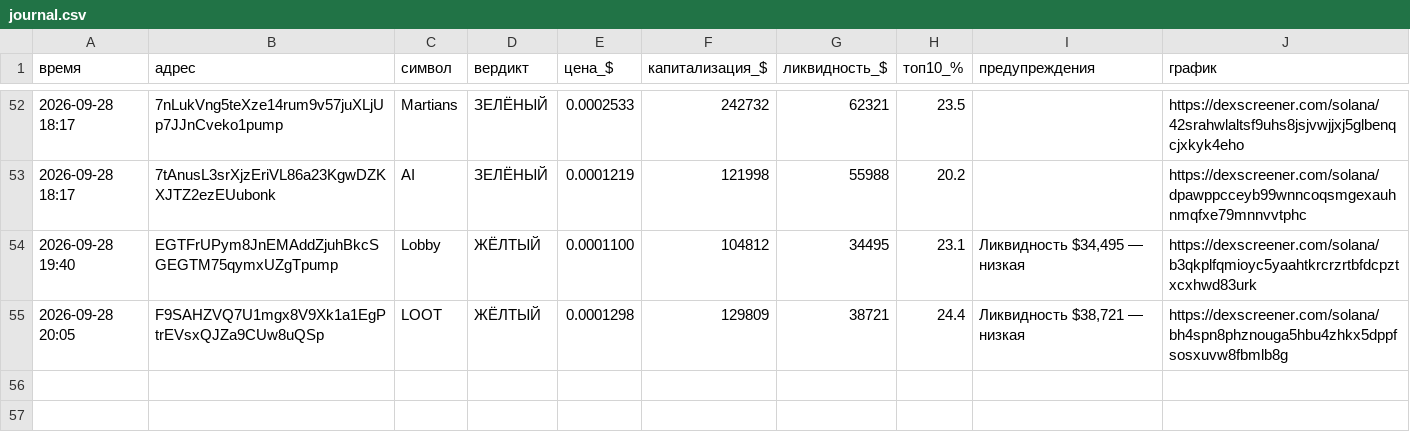
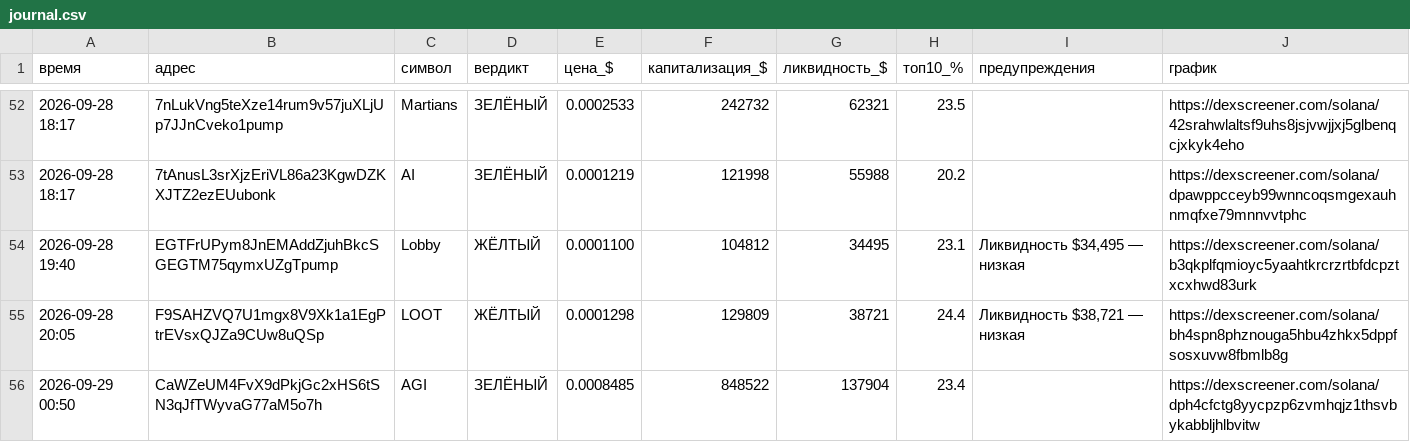
Before and after one commit to kovalkovulian-creator/crypto-scanner-github, a CSV file: journal.csv, drawn as a sheet; only a part is shown, gaps mark what is left out; the diff names each change by its address in the sheet, - before the commit and + after, or states it on an @@ line.

```diff
--- a/journal.csv
+++ b/journal.csv
+row 56: 2026-09-29 00:50 | CaWZeUM4FvX9dPkjGc2xHS6tSN3qJfTWyvaG77aM5o7h | AGI | ЗЕЛЁНЫЙ | 0.0008485 | 848522 | 137904 | 23.4 |  | https://dexscreener.com/solana/dph4cfctg8yycpzp6zvmhqjz1thsvbykabbljhlbvitw
```
Also changed, not shown: 2 other files.
